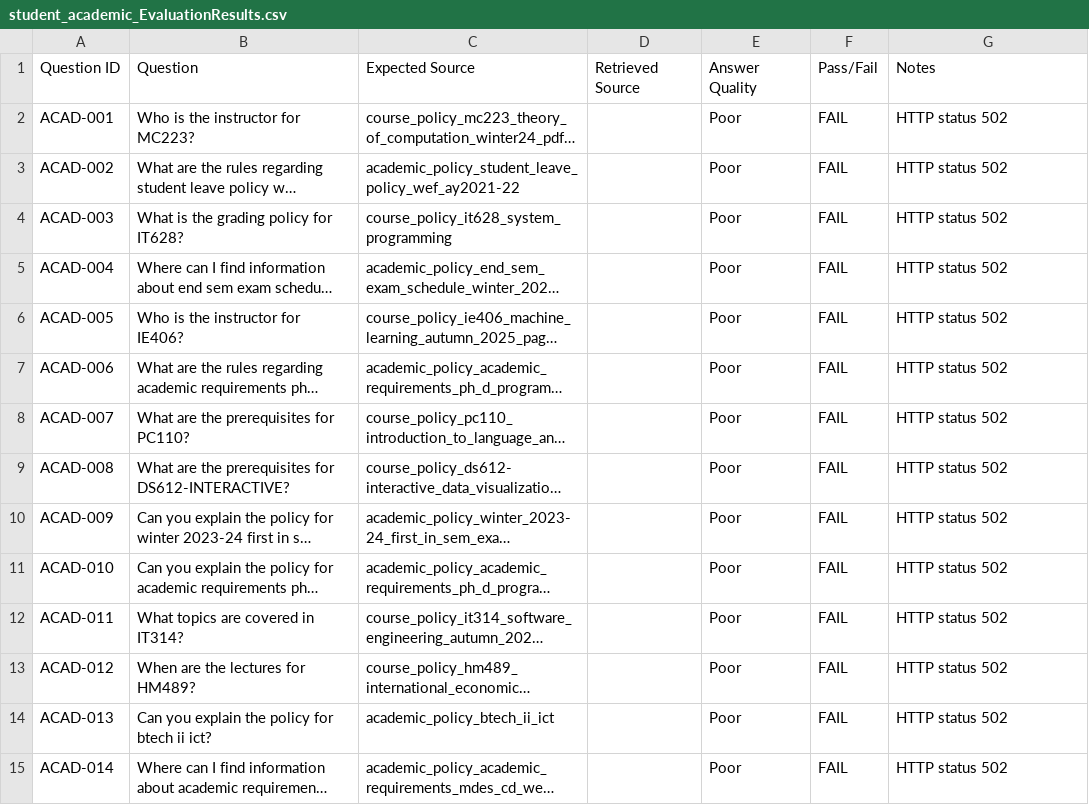
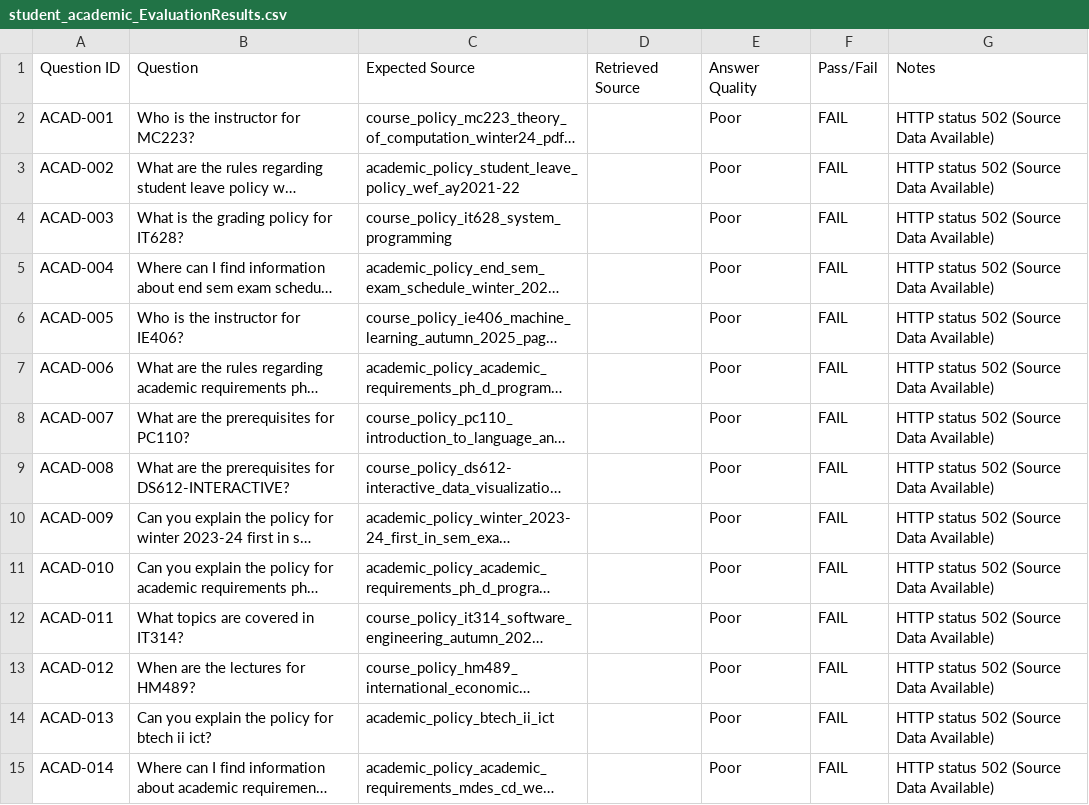
Before and after one commit to Aura-DAU/aura, a CSV file: docs/Cluster_reports(v1)/student_academic_EvaluationResults.csv, drawn as a sheet; only a part is shown; long unchanged cells end in …; the diff covers the shown part only; the diff names each change by its address in the sheet, - before the commit and + after, or states it on an @@ line.

Commit message:
docs(academic): differentiate missing vs available sources in evaluation results

```diff
--- a/docs/Cluster_reports(v1)/student_academic_EvaluationResults.csv
+++ b/docs/Cluster_reports(v1)/student_academic_EvaluationResults.csv
-G2:G15: HTTP status 502
+G2:G15: HTTP status 502 (Source Data Available)
```
Also changed, not shown: 166 edited cells elsewhere in this file, 1 other file.
